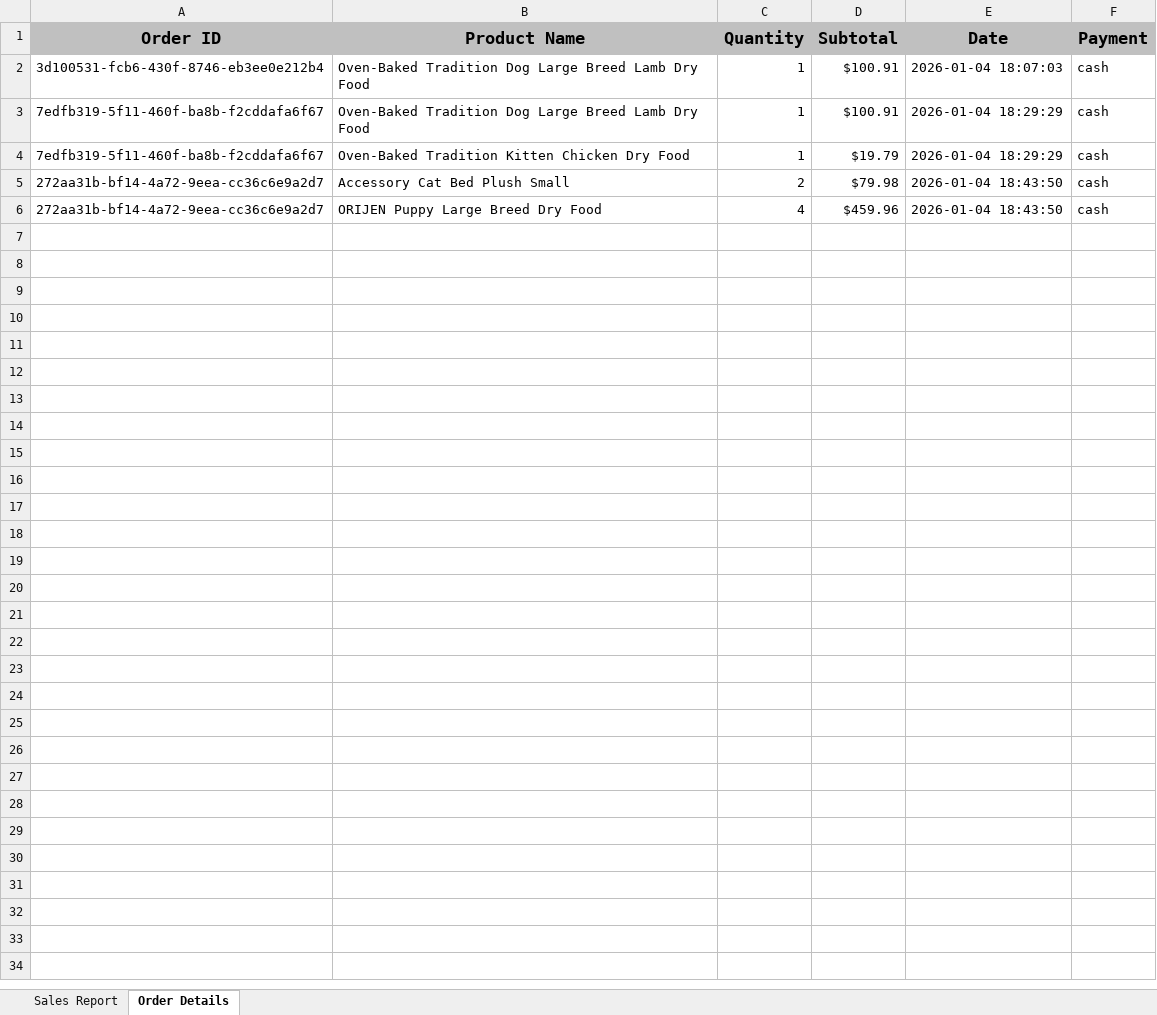
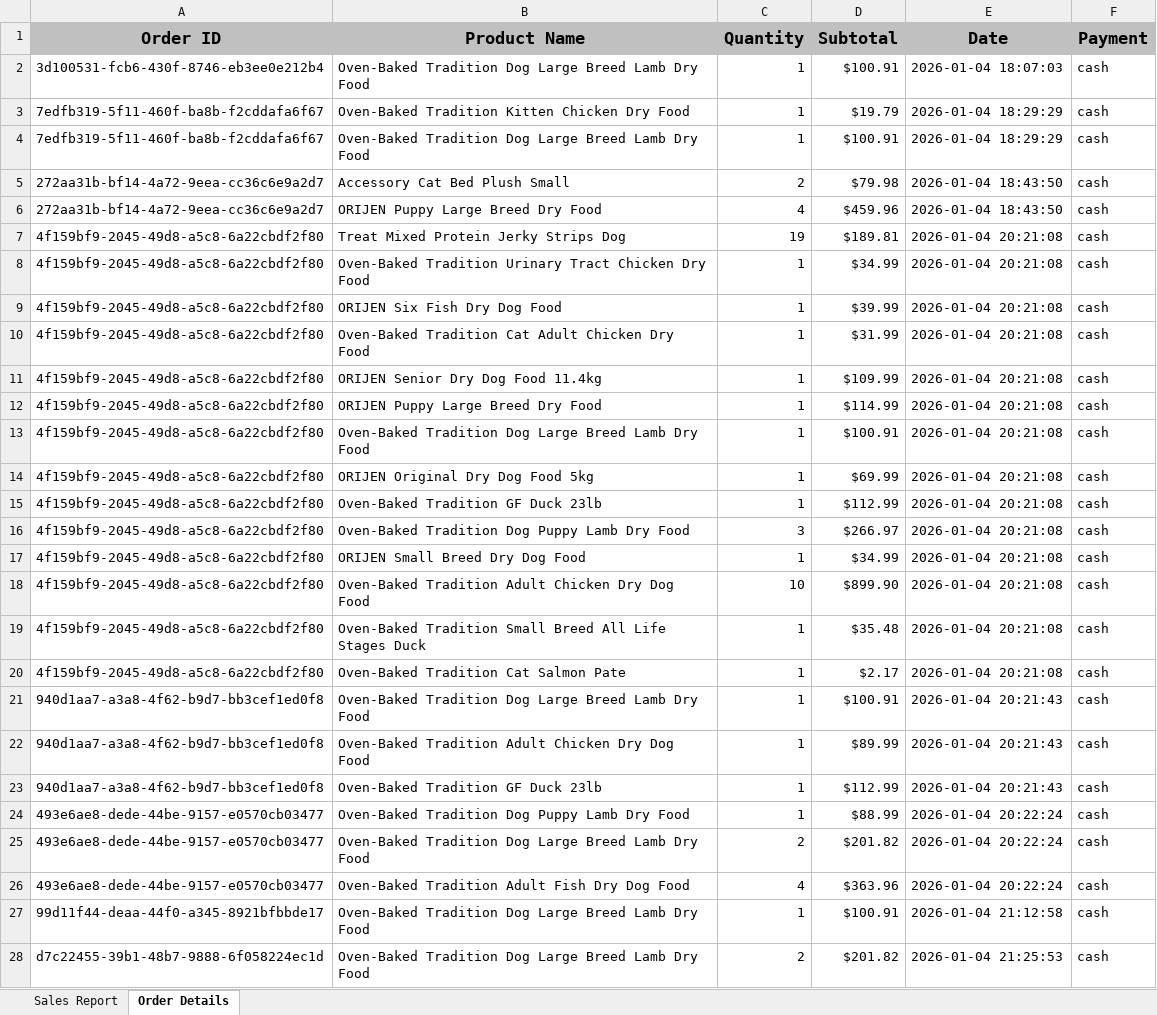
Before and after one commit to Hoang-vn-git/Pet-Inventory, an Excel workbook: report.xlsx, sheet Order Details, drawn as a sheet; values as stored, in another font and other column widths than the file's, no borders; the diff names each change by its address in the sheet, - before the commit and + after, or states it on an @@ line.

```diff
--- a/report.xlsx (sheet Order Details)
+++ b/report.xlsx (sheet Order Details)
@@ row 4 moved to row 3: 7edfb319-5f11-460f-ba8b-f2cddafa6f67 @@
+row 7: 4f159bf9-2045-49d8-a5c8-6a22cbdf2f80 | Treat Mixed Protein Jerky Strips Dog | 19 | $189.81 | 2026-01-04 20:21:08 | cash
+row 8: 4f159bf9-2045-49d8-a5c8-6a22cbdf2f80 | Oven-Baked Tradition Urinary Tract Chicken Dry Food | 1 | $34.99 | 2026-01-04 20:21:08 | cash
+row 9: 4f159bf9-2045-49d8-a5c8-6a22cbdf2f80 | ORIJEN Six Fish Dry Dog Food | 1 | $39.99 | 2026-01-04 20:21:08 | cash
+row 10: 4f159bf9-2045-49d8-a5c8-6a22cbdf2f80 | Oven-Baked Tradition Cat Adult Chicken Dry Food | 1 | $31.99 | 2026-01-04 20:21:08 | cash
+row 11: 4f159bf9-2045-49d8-a5c8-6a22cbdf2f80 | ORIJEN Senior Dry Dog Food 11.4kg | 1 | $109.99 | 2026-01-04 20:21:08 | cash
+row 12: 4f159bf9-2045-49d8-a5c8-6a22cbdf2f80 | ORIJEN Puppy Large Breed Dry Food | 1 | $114.99 | 2026-01-04 20:21:08 | cash
+row 13: 4f159bf9-2045-49d8-a5c8-6a22cbdf2f80 | Oven-Baked Tradition Dog Large Breed Lamb Dry Food | 1 | $100.91 | 2026-01-04 20:21:08 | cash
+row 14: 4f159bf9-2045-49d8-a5c8-6a22cbdf2f80 | ORIJEN Original Dry Dog Food 5kg | 1 | $69.99 | 2026-01-04 20:21:08 | cash
+row 15: 4f159bf9-2045-49d8-a5c8-6a22cbdf2f80 | Oven-Baked Tradition GF Duck 23lb | 1 | $112.99 | 2026-01-04 20:21:08 | cash
+row 16: 4f159bf9-2045-49d8-a5c8-6a22cbdf2f80 | Oven-Baked Tradition Dog Puppy Lamb Dry Food | 3 | $266.97 | 2026-01-04 20:21:08 | cash
+row 17: 4f159bf9-2045-49d8-a5c8-6a22cbdf2f80 | ORIJEN Small Breed Dry Dog Food | 1 | $34.99 | 2026-01-04 20:21:08 | cash
+row 18: 4f159bf9-2045-49d8-a5c8-6a22cbdf2f80 | Oven-Baked Tradition Adult Chicken Dry Dog Food | 10 | $899.90 | 2026-01-04 20:21:08 | cash
+row 19: 4f159bf9-2045-49d8-a5c8-6a22cbdf2f80 | Oven-Baked Tradition Small Breed All Life Stages Duck | 1 | $35.48 | 2026-01-04 20:21:08 | cash
+row 20: 4f159bf9-2045-49d8-a5c8-6a22cbdf2f80 | Oven-Baked Tradition Cat Salmon Pate | 1 | $2.17 | 2026-01-04 20:21:08 | cash
+row 21: 940d1aa7-a3a8-4f62-b9d7-bb3cef1ed0f8 | Oven-Baked Tradition Dog Large Breed Lamb Dry Food | 1 | $100.91 | 2026-01-04 20:21:43 | cash
+row 22: 940d1aa7-a3a8-4f62-b9d7-bb3cef1ed0f8 | Oven-Baked Tradition Adult Chicken Dry Dog Food | 1 | $89.99 | 2026-01-04 20:21:43 | cash
+row 23: 940d1aa7-a3a8-4f62-b9d7-bb3cef1ed0f8 | Oven-Baked Tradition GF Duck 23lb | 1 | $112.99 | 2026-01-04 20:21:43 | cash
+row 24: 493e6ae8-dede-44be-9157-e0570cb03477 | Oven-Baked Tradition Dog Puppy Lamb Dry Food | 1 | $88.99 | 2026-01-04 20:22:24 | cash
+row 25: 493e6ae8-dede-44be-9157-e0570cb03477 | Oven-Baked Tradition Dog Large Breed Lamb Dry Food | 2 | $201.82 | 2026-01-04 20:22:24 | cash
+row 26: 493e6ae8-dede-44be-9157-e0570cb03477 | Oven-Baked Tradition Adult Fish Dry Dog Food | 4 | $363.96 | 2026-01-04 20:22:24 | cash
+row 27: 99d11f44-deaa-44f0-a345-8921bfbbde17 | Oven-Baked Tradition Dog Large Breed Lamb Dry Food | 1 | $100.91 | 2026-01-04 21:12:58 | cash
+row 28: d7c22455-39b1-48b7-9888-6f058224ec1d | Oven-Baked Tradition Dog Large Breed Lamb Dry Food | 2 | $201.82 | 2026-01-04 21:25:53 | cash
```
Also changed, not shown: sheet Sales Report, products.xlsx, 1 other file.
